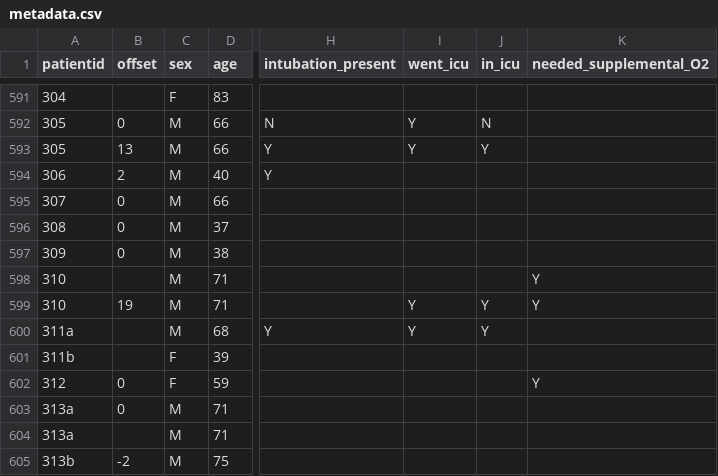
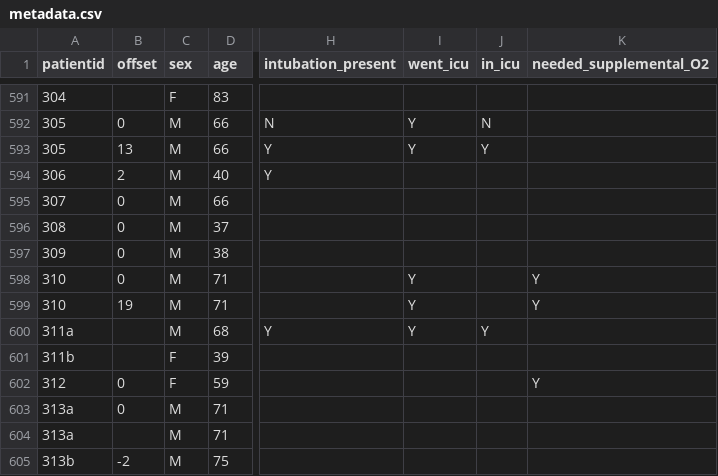
Before and after one commit to ieee8023/covid-chestxray-dataset, a CSV file: metadata.csv, drawn as a sheet; only a part is shown, gaps mark what is left out; the diff names each change by its address in the sheet, - before the commit and + after, or states it on an @@ line.

Commit message:
fix timeline for patient 310

```diff
--- a/metadata.csv
+++ b/metadata.csv
-B598 (offset): (empty)
+B598 (offset): 0
-I598 (went_icu): (empty)
+I598 (went_icu): Y
-J599 (in_icu): Y
+J599 (in_icu): (empty)
```
